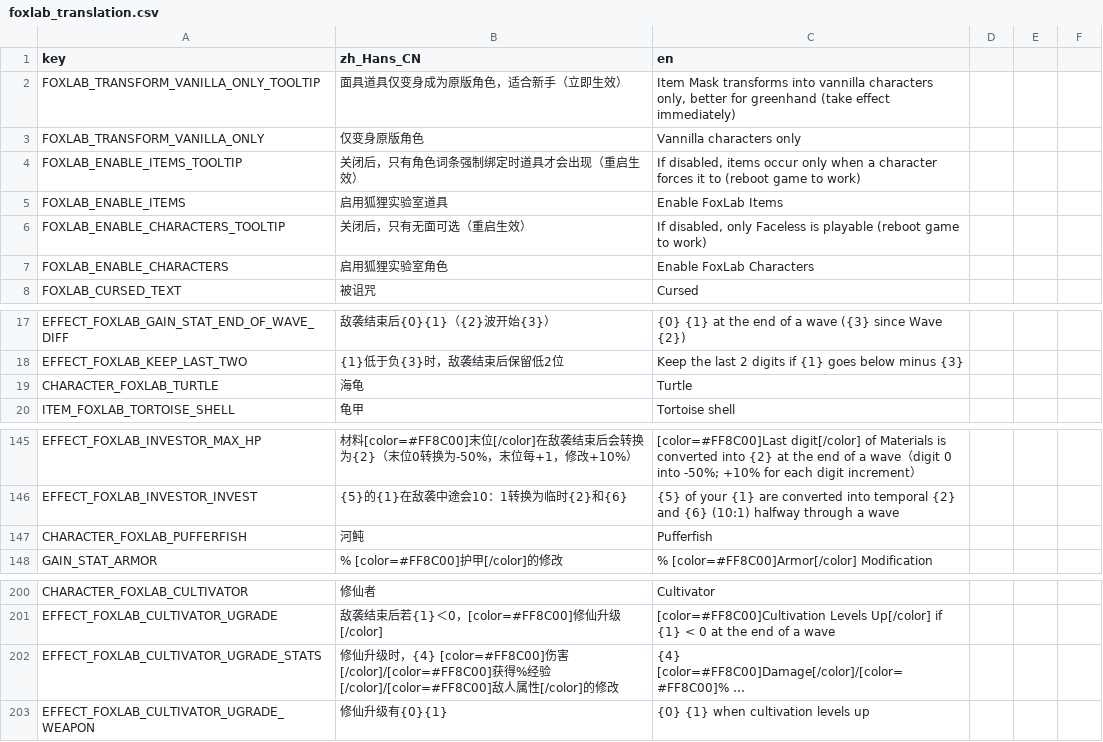
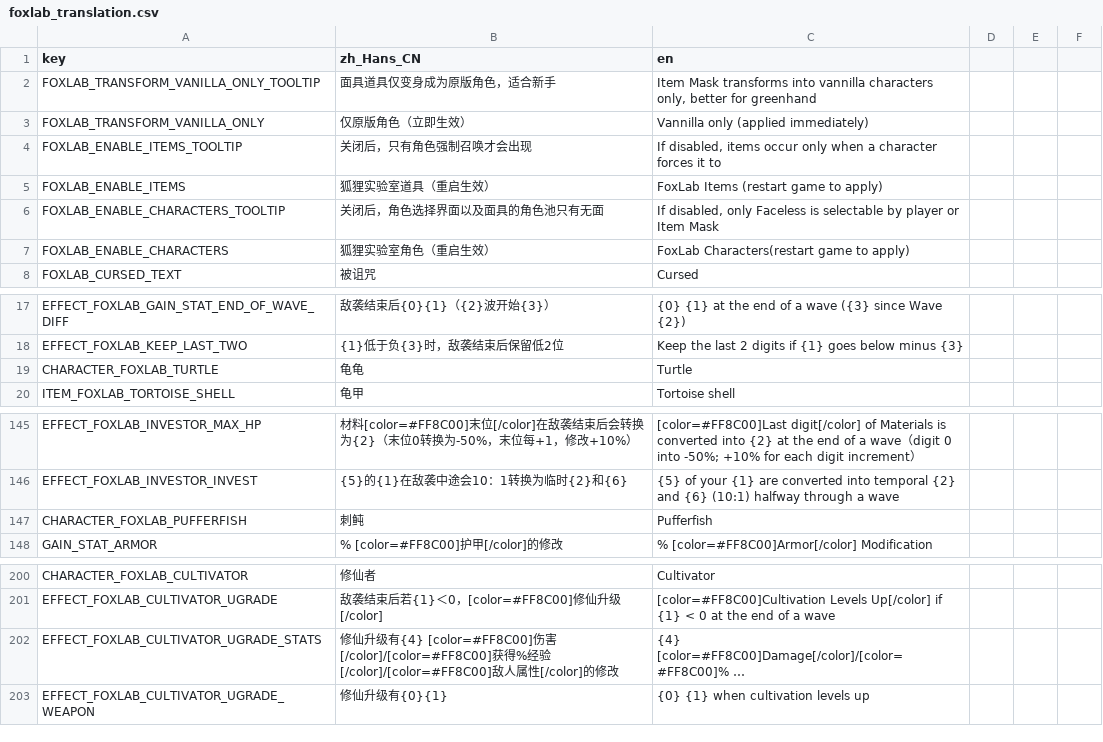
Before and after one commit to Qingyunruooyu/JonathanFox-Foxlab, a CSV file: translations/foxlab_translation.csv, drawn as a sheet; only a part is shown, gaps mark what is left out; long unchanged cells end in …; the diff names each change by its address in the sheet, - before the commit and + after, or states it on an @@ line.

```diff
--- a/translations/foxlab_translation.csv
+++ b/translations/foxlab_translation.csv
-B2 (zh_Hans_CN): 面具道具仅变身成为原版角色，适合新手（立即生效）
+B2 (zh_Hans_CN): 面具道具仅变身成为原版角色，适合新手
-C2 (en): …for greenhand (take effect immediately)
+C2 (en): …for greenhand
-B3 (zh_Hans_CN): 仅变身原版角色
+B3 (zh_Hans_CN): 仅原版角色（立即生效）
-C3 (en): Vannilla characters only
+C3 (en): Vannilla only (applied immediately)
-B4 (zh_Hans_CN): 关闭后，只有角色词条强制绑定时道具才会出现（重启生效）
+B4 (zh_Hans_CN): 关闭后，只有角色强制召唤才会出现
-C4 (en): …it to (reboot game to work)
+C4 (en): …it to
-B5 (zh_Hans_CN): 启用狐狸实验室道具
+B5 (zh_Hans_CN): 狐狸实验室道具（重启生效）
-C5 (en): Enable FoxLab Items
+C5 (en): FoxLab Items (restart game to apply)
-B6 (zh_Hans_CN): 关闭后，只有无面可选（重启生效）
+B6 (zh_Hans_CN): 关闭后，角色选择界面以及面具的角色池只有无面
-C6 (en): …Faceless is playable (reboot game to work)
+C6 (en): …Faceless is selectable by player or Item Mask
-B7 (zh_Hans_CN): 启用狐狸实验室角色
+B7 (zh_Hans_CN): 狐狸实验室角色（重启生效）
-C7 (en): Enable FoxLab Characters
+C7 (en): FoxLab Characters(restart game to apply)
-B19 (zh_Hans_CN): 海龟
+B19 (zh_Hans_CN): 龟龟
-B147 (zh_Hans_CN): 河鲀
+B147 (zh_Hans_CN): 刺鲀
-B202 (zh_Hans_CN): …升级时，{4} [color=#FF8C00]…
+B202 (zh_Hans_CN): …升级有{4} [color=#FF8C00]…
```
Also changed, not shown: 9 other files.
